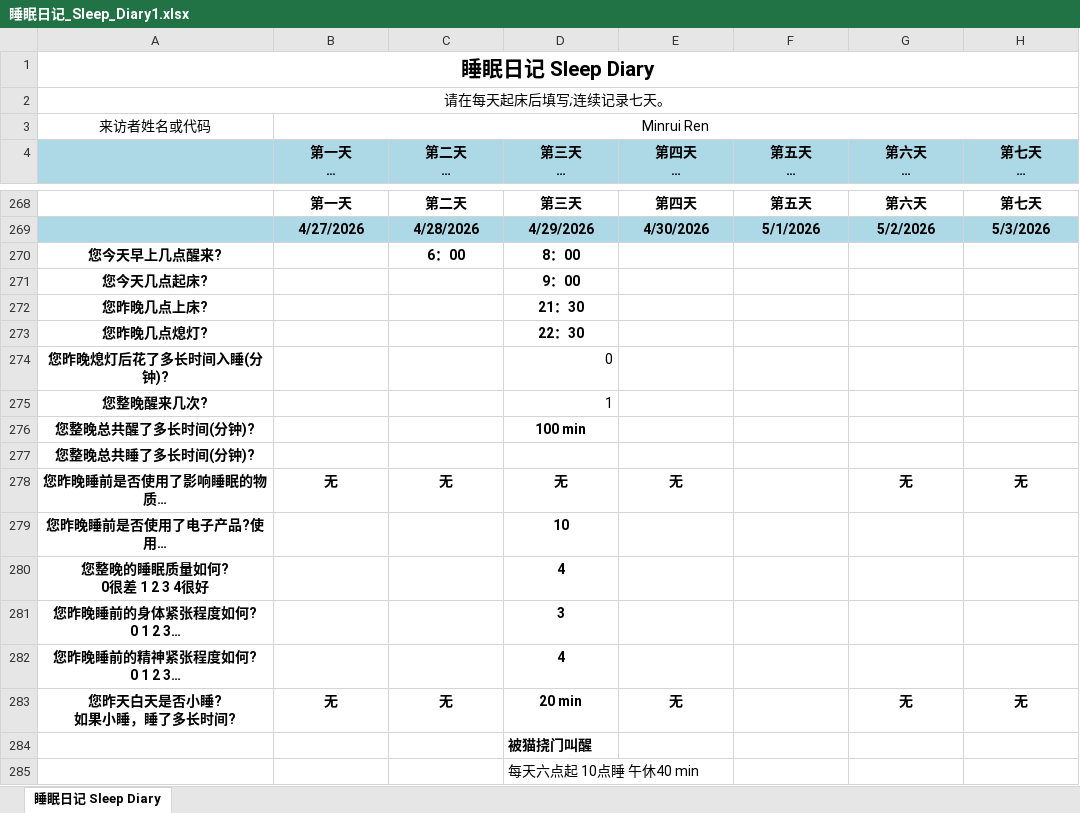
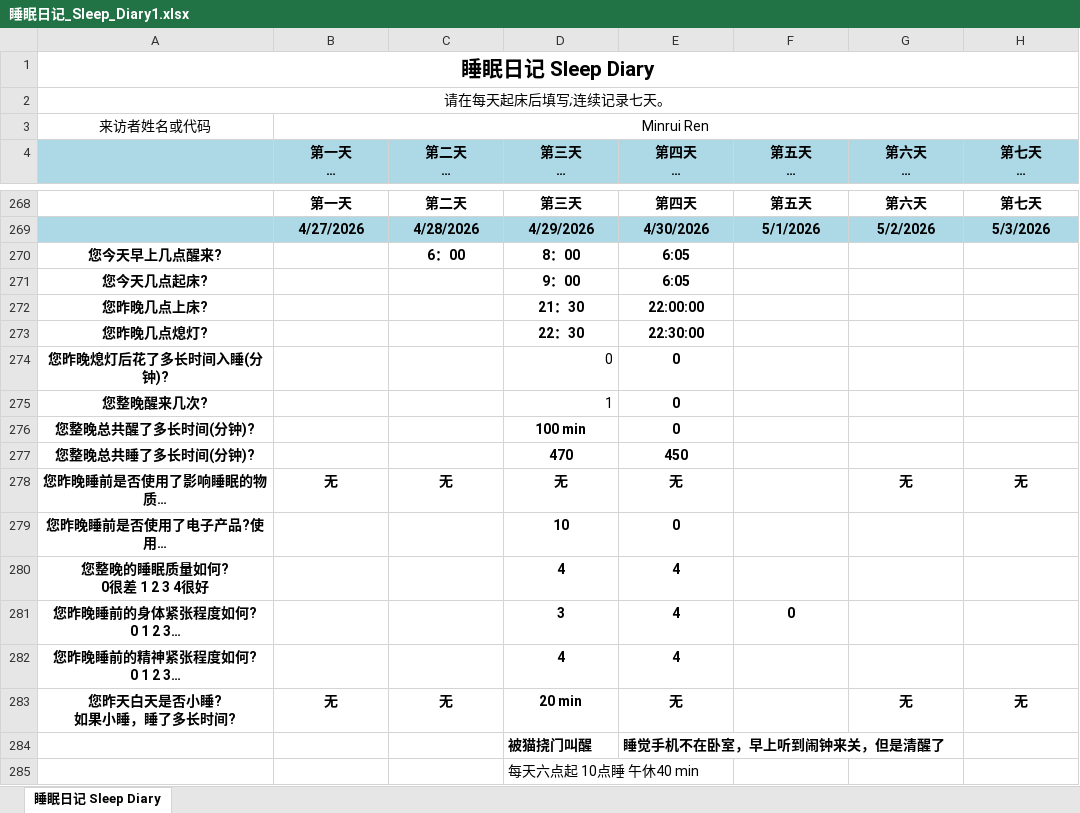
Before and after one commit to MinruiRen/My_like, an Excel workbook: 睡眠日记_Sleep_Diary1.xlsx, sheet 睡眠日记 Sleep Diary, drawn as a sheet; only a part is shown, gaps mark what is left out; long unchanged cells end in …; values as stored, in another font and other column widths than the file's, no borders; the diff names each change by its address in the sheet, - before the commit and + after, or states it on an @@ line.

```diff
--- a/睡眠日记_Sleep_Diary1.xlsx (sheet 睡眠日记 Sleep Diary)
+++ b/睡眠日记_Sleep_Diary1.xlsx (sheet 睡眠日记 Sleep Diary)
-E270:E271 (第四天 日期:2025-11-25): (empty)
+E270:E271 (第四天 日期:2025-11-25): 6:05
-E272 (第四天 日期:2025-11-25): (empty)
+E272 (第四天 日期:2025-11-25): 22:00:00
-E273 (第四天 日期:2025-11-25): (empty)
+E273 (第四天 日期:2025-11-25): 22:30:00
-E274:E276 (第四天 日期:2025-11-25): (empty)
+E274:E276 (第四天 日期:2025-11-25): 0
-D277 (第三天 日期:2025-11-24): (empty)
+D277 (第三天 日期:2025-11-24): 470
-E277 (第四天 日期:2025-11-25): (empty)
+E277 (第四天 日期:2025-11-25): 450
-E279 (第四天 日期:2025-11-25): (empty)
+E279 (第四天 日期:2025-11-25): 0
-E280:E282 (第四天 日期:2025-11-25): (empty)
+E280:E282 (第四天 日期:2025-11-25): 4
-F281 (第五天 日期:2025-11-26): (empty)
+F281 (第五天 日期:2025-11-26): 0
-E284 (第四天 日期:2025-11-25): (empty)
+E284 (第四天 日期:2025-11-25): 睡觉手机不在卧室，早上听到闹钟来关，但是清醒了
```
Also changed, not shown: 1 other file.
